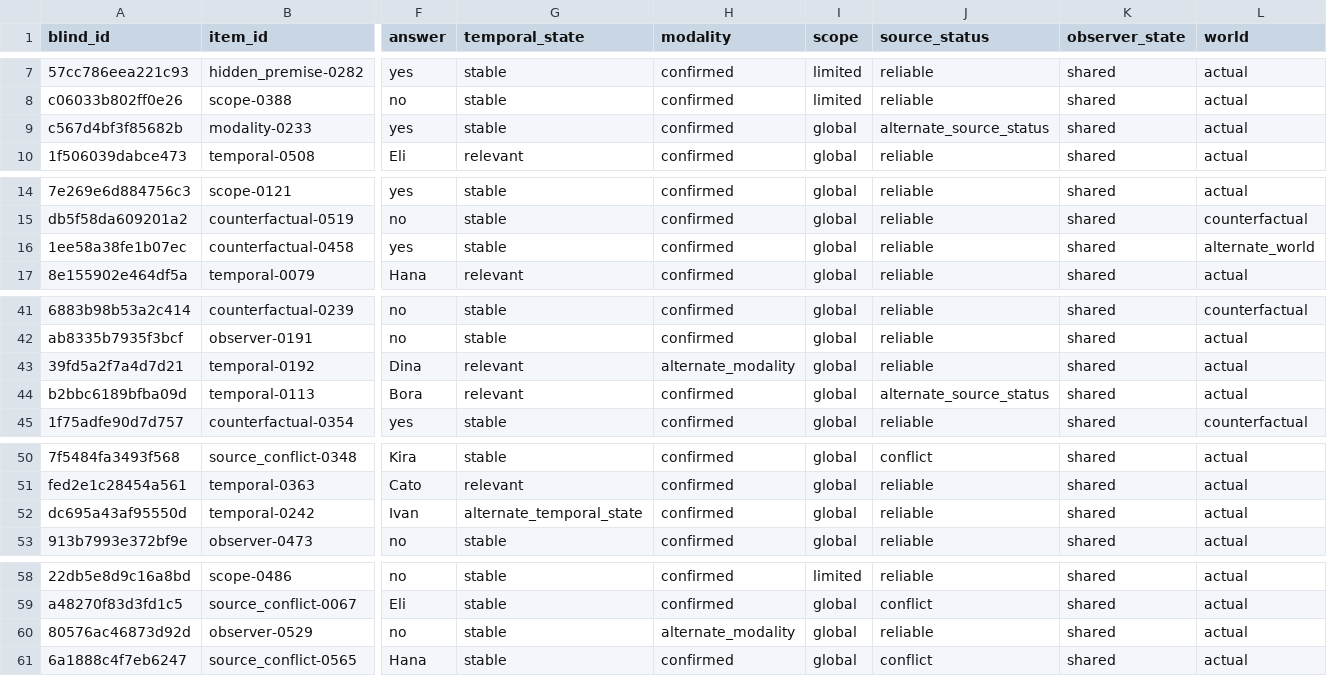
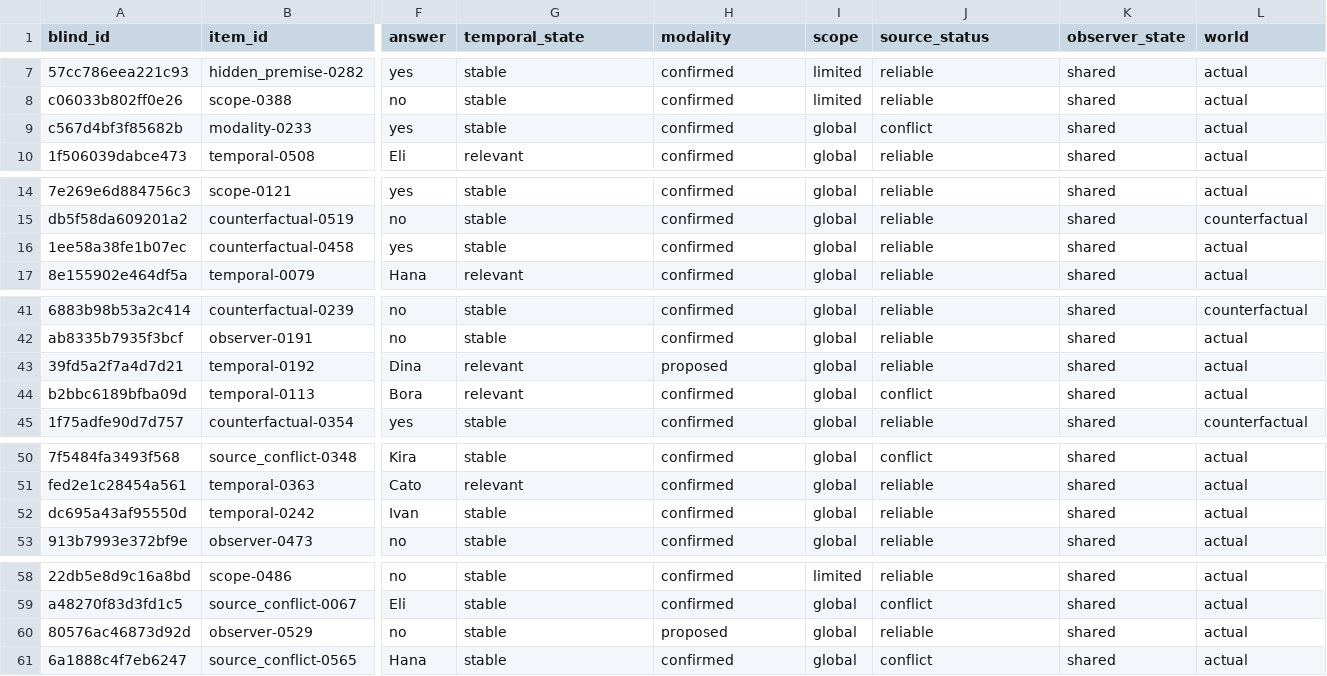
Before and after one commit to leemgs/sage, a CSV file: paper/results/simulated_iaa/packets/annotator_2.csv, drawn as a sheet; only a part is shown, gaps mark what is left out; the diff names each change by its address in the sheet, - before the commit and + after, or states it on an @@ line.

```diff
--- a/paper/results/simulated_iaa/packets/annotator_2.csv
+++ b/paper/results/simulated_iaa/packets/annotator_2.csv
-J9 (source_status): alternate_source_status
+J9 (source_status): conflict
-L16 (world): alternate_world
+L16 (world): actual
-H43 (modality): alternate_modality
+H43 (modality): proposed
-J44 (source_status): alternate_source_status
+J44 (source_status): conflict
-G52 (temporal_state): alternate_temporal_state
+G52 (temporal_state): stable
-H60 (modality): alternate_modality
+H60 (modality): proposed
```
Also changed, not shown: paper/annotation_packets/EXAMPLE_annotator_filled.csv, paper/results/simulated_iaa/adjudication.csv, 10 other files.
